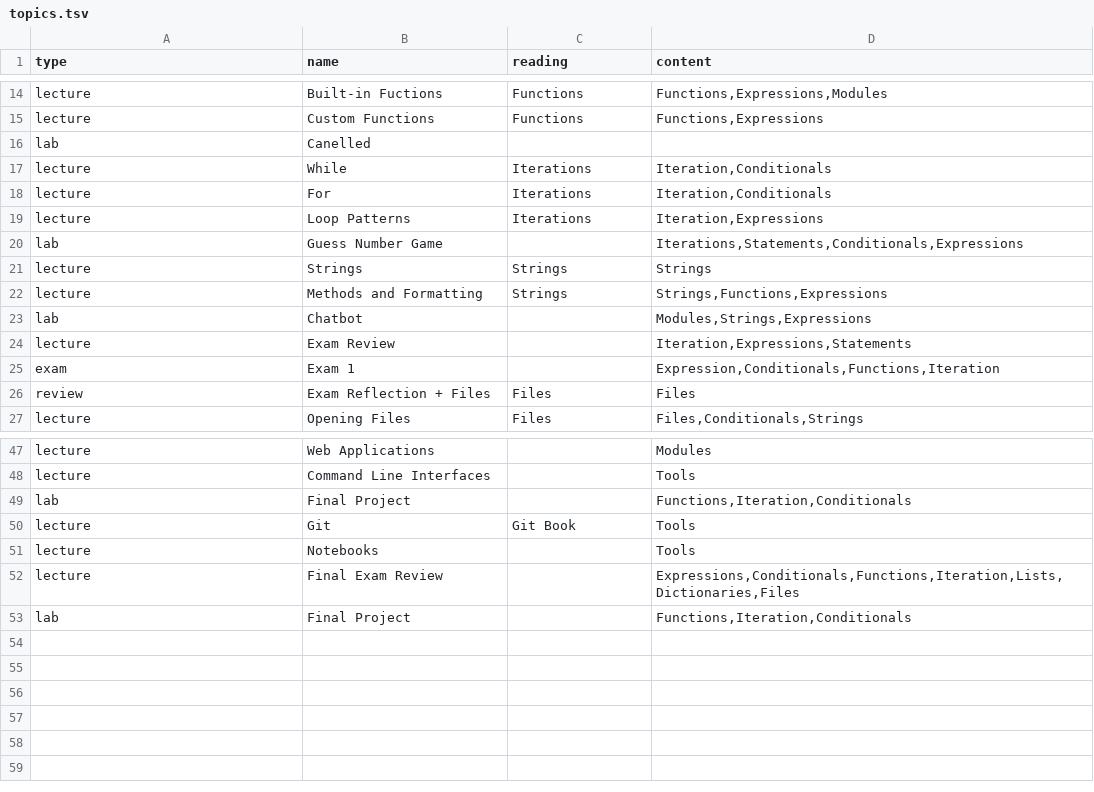
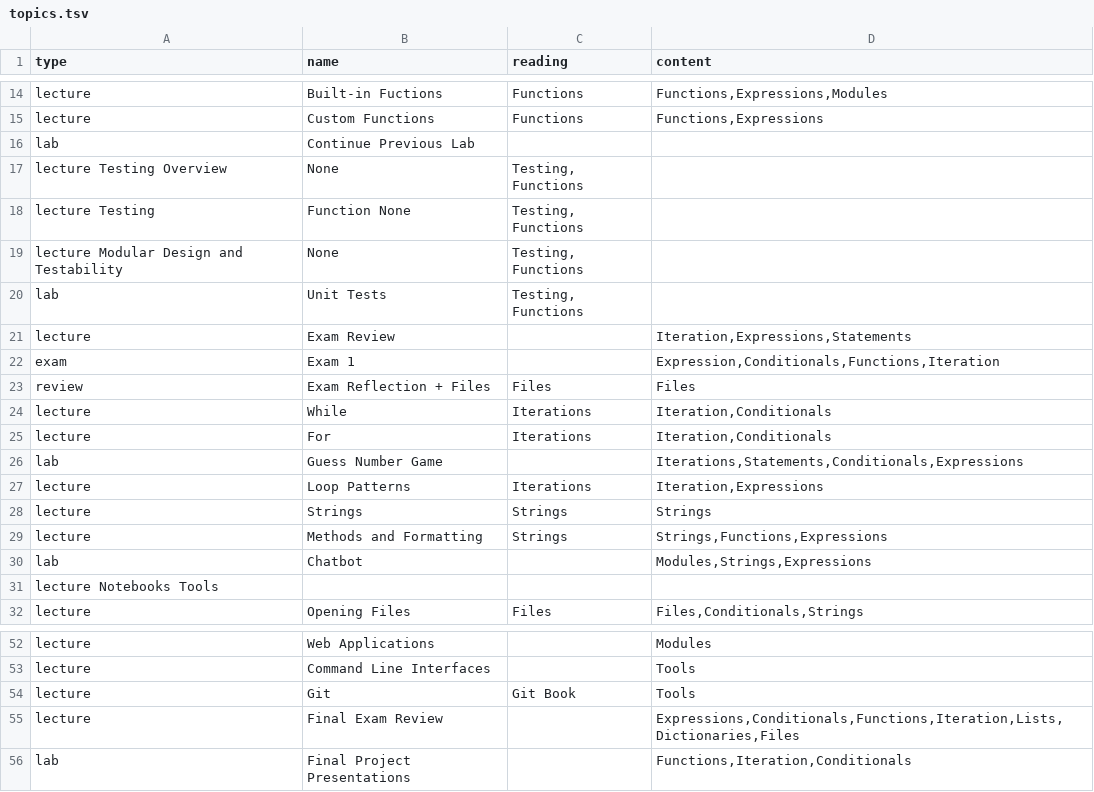
Before and after one commit to jncraton/computational-thinking-cpsc2020, a TSV file: topics.tsv, drawn as a sheet; only a part is shown, gaps mark what is left out.

Commit message:
Update topics

```diff
--- a/topics.tsv
+++ b/topics.tsv
@@ -15,7 +15,14 @@ lecture	Built-in Fuctions	Functions	Functions,Expressions,Modules
 lecture	Custom Functions	Functions	Functions,Expressions
-lab	Canelled		
+lab	Continue Previous Lab
+lecture Testing Overview	None	Testing, Functions
+lecture Testing	Function None	Testing, Functions
+lecture Modular Design and Testability	None	Testing, Functions
+lab	Unit Tests	Testing, Functions
+lecture	Exam Review		Iteration,Expressions,Statements
+exam	Exam 1		Expression,Conditionals,Functions,Iteration
+review	Exam Reflection + Files	Files	Files
 lecture	While	Iterations	Iteration,Conditionals
 lecture	For	Iterations	Iteration,Conditionals
+lab	Guess Number Game		Iterations,Statements,Conditionals,Expressions
 lecture	Loop Patterns	Iterations	Iteration,Expressions
-lab	Guess Number Game		Iterations,Statements,Conditionals,Expressions
 lecture	Strings	Strings	Strings
@@ -23,5 +30,3 @@ lecture	Methods and Formatting	Strings	Strings,Functions,Expressions
 lab	Chatbot		Modules,Strings,Expressions
-lecture	Exam Review		Iteration,Expressions,Statements
-exam	Exam 1		Expression,Conditionals,Functions,Iteration
-review	Exam Reflection + Files	Files	Files
+lecture Notebooks  Tools
 lecture	Opening Files	Files	Files,Conditionals,Strings
@@ -48,6 +53,4 @@ lecture	Web Applications		Modules
 lecture	Command Line Interfaces		Tools
-lab	Final Project		Functions,Iteration,Conditionals
 lecture	Git	Git Book	Tools
-lecture	Notebooks		Tools
 lecture	Final Exam Review		Expressions,Conditionals,Functions,Iteration,Lists,Dictionaries,Files
-lab	Final Project		Functions,Iteration,Conditionals
+lab	Final Project Presentations		Functions,Iteration,Conditionals
```
Also changed, not shown: 1 other file.
